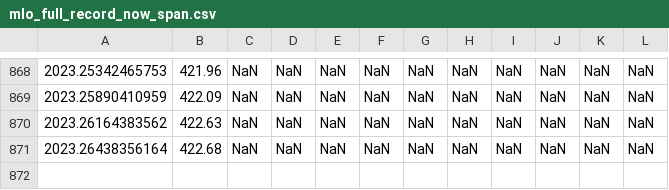
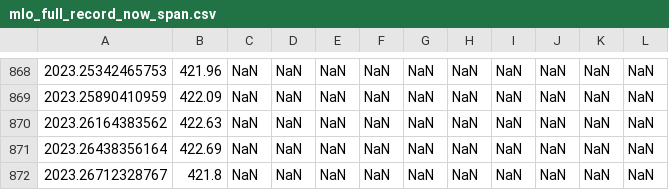
Before and after one commit to sio-co2o2/keelingcurve_notebooks, a CSV file: preliminary_data/mlo/mlo_full_record_now_span.csv, drawn as a sheet; only a part is shown, gaps mark what is left out; the diff names each change by its address in the sheet, - before the commit and + after, or states it on an @@ line.

```diff
--- a/preliminary_data/mlo/mlo_full_record_now_span.csv
+++ b/preliminary_data/mlo/mlo_full_record_now_span.csv
-B871: 422.68
+B871: 422.69
+row 872: 2023.26712328767 | 421.8 | NaN | NaN | NaN | NaN | NaN | NaN | NaN | NaN | NaN | NaN
```
Also changed, not shown: preliminary_data/mlo/mlo_one_month_span.csv, preliminary_data/mlo/mlo_one_year_span.csv, 2 other files.
